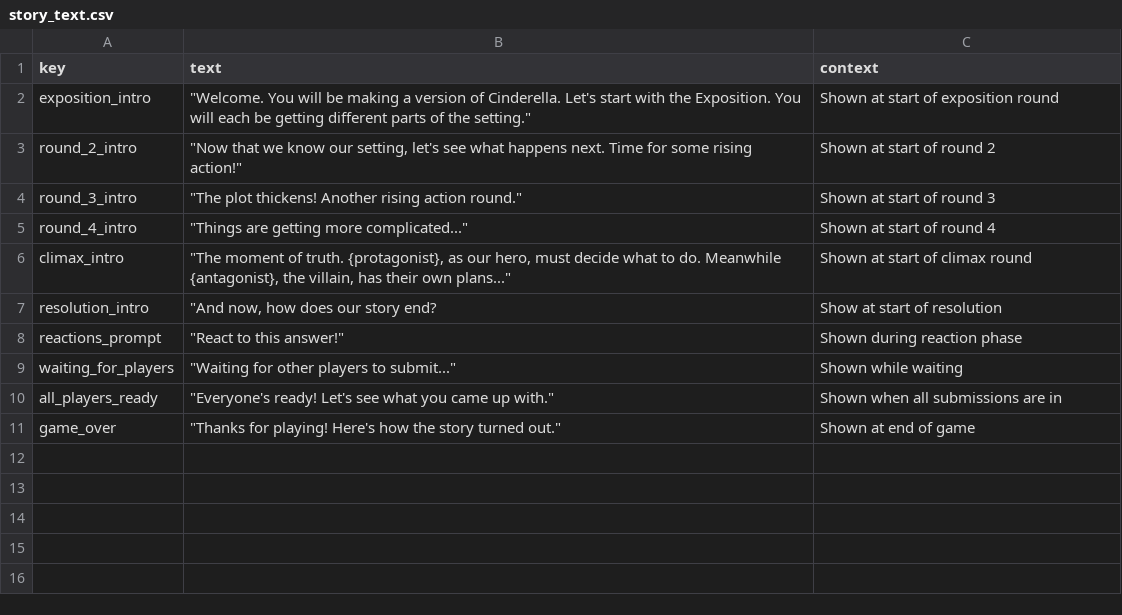
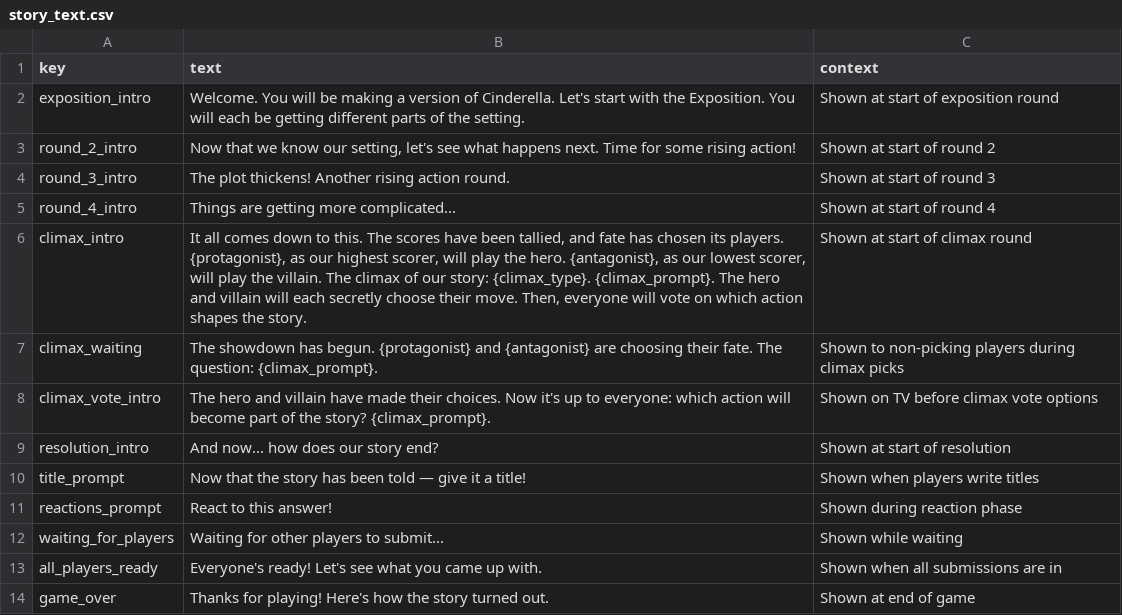
Before and after one commit to hbjeletich/cinderella, a CSV file: Assets/Resources/Dialogues/story_text.csv, drawn as a sheet.

```diff
--- a/Assets/Resources/Dialogues/story_text.csv
+++ b/Assets/Resources/Dialogues/story_text.csv
@@ -1,11 +1,14 @@
 key,text,context
-exposition_intro,"""Welcome. You will be making a version of Cinderella. Let's start with the Exposition. You will each be getting different parts of the setting.""",Shown at start of exposition round
-round_2_intro,"""Now that we know our setting, let's see what happens next. Time for some rising action!""",Shown at start of round 2
-round_3_intro,"""The plot thickens! Another rising action round.""",Shown at start of round 3
-round_4_intro,"""Things are getting more complicated...""",Shown at start of round 4
-climax_intro,"""The moment of truth. {protagonist}, as our hero, must decide what to do. Meanwhile {antagonist}, the villain, has their own plans...""",Shown at start of climax round
-resolution_intro,"""And now, how does our story end?",Show at start of resolution
-reactions_prompt,"""React to this answer!""",Shown during reaction phase
-waiting_for_players,"""Waiting for other players to submit...""",Shown while waiting
-all_players_ready,"""Everyone's ready! Let's see what you came up with.""",Shown when all submissions are in
-game_over,"""Thanks for playing! Here's how the story turned out.""",Shown at end of game
+exposition_intro,"Welcome. You will be making a version of Cinderella. Let's start with the Exposition. You will each be getting different parts of the setting.",Shown at start of exposition round
+round_2_intro,"Now that we know our setting, let's see what happens next. Time for some rising action!",Shown at start of round 2
+round_3_intro,"The plot thickens! Another rising action round.",Shown at start of round 3
+round_4_intro,"Things are getting more complicated...",Shown at start of round 4
+climax_intro,"It all comes down to this. The scores have been tallied, and fate has chosen its players. {protagonist}, as our highest scorer, will play the hero. {antagonist}, as our lowest scorer, will play the villain. The climax of our story: {climax_type}. {climax_prompt}. The hero and villain will each secretly choose their move. Then, everyone will vote on which action shapes the story.",Shown at start of climax round
+climax_waiting,"The showdown has begun. {protagonist} and {antagonist} are choosing their fate. The question: {climax_prompt}.",Shown to non-picking players during climax picks
+climax_vote_intro,"The hero and villain have made their choices. Now it's up to everyone: which action will become part of the story? {climax_prompt}.",Shown on TV before climax vote options
+resolution_intro,"And now... how does our story end?",Shown at start of resolution
+title_prompt,"Now that the story has been told — give it a title!",Shown when players write titles
+reactions_prompt,"React to this answer!",Shown during reaction phase
+waiting_for_players,"Waiting for other players to submit...",Shown while waiting
+all_players_ready,"Everyone's ready! Let's see what you came up with.",Shown when all submissions are in
+game_over,"Thanks for playing! Here's how the story turned out.",Shown at end of game
```
Also changed, not shown: Assets/Editor/CSV/CLX.csv, Assets/Editor/CSV/RES.csv, 53 other files.
